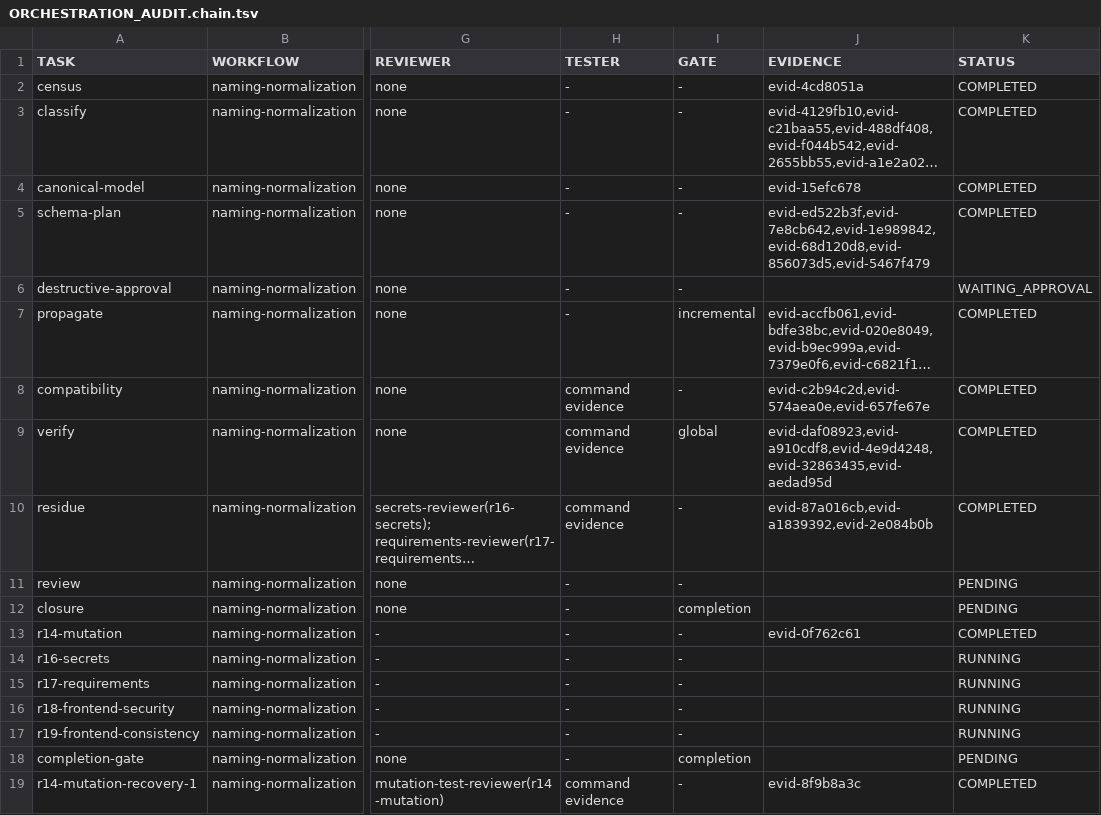
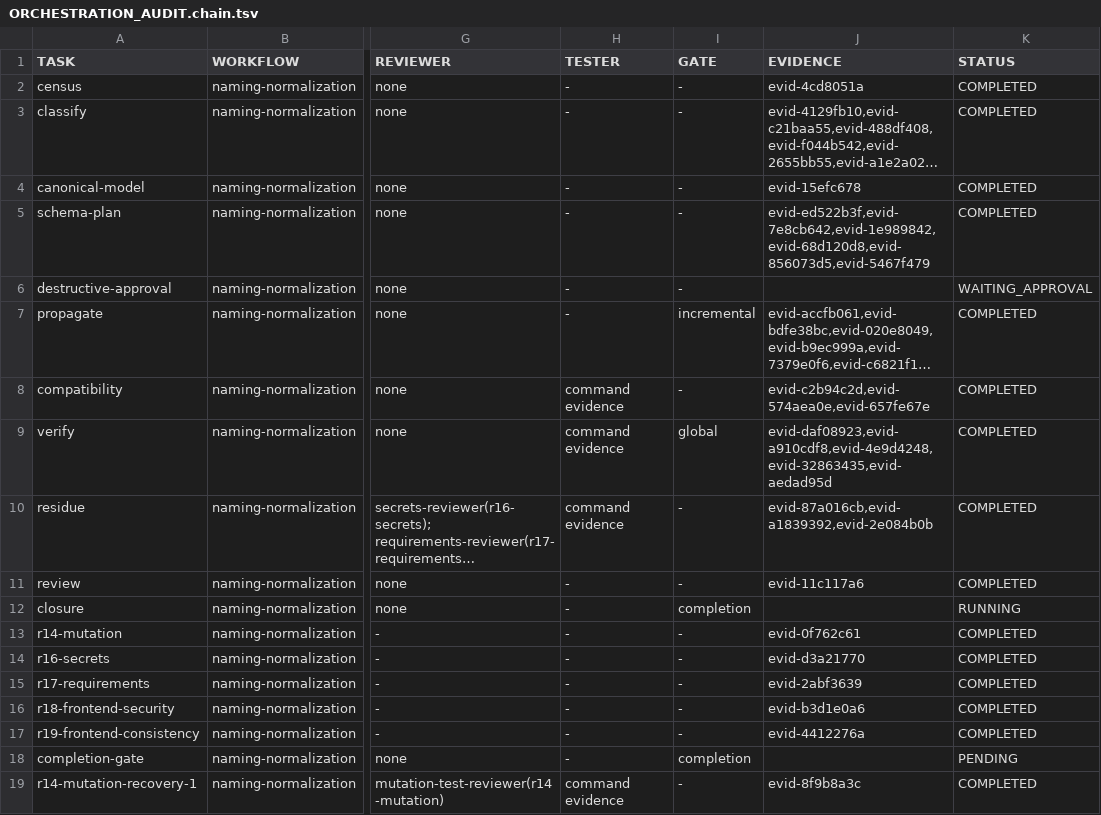
Before and after one commit to landersolucoestech-maker/MUSIC-OS-360, a TSV file: docs/engineering/pack/ORCHESTRATION_AUDIT.chain.tsv, drawn as a sheet; only a part is shown, gaps mark what is left out; long unchanged cells end in …; the diff names each change by its address in the sheet, - before the commit and + after, or states it on an @@ line.

```diff
--- a/docs/engineering/pack/ORCHESTRATION_AUDIT.chain.tsv
+++ b/docs/engineering/pack/ORCHESTRATION_AUDIT.chain.tsv
-J11 (EVIDENCE): (empty)
+J11 (EVIDENCE): evid-11c117a6
-K11 (STATUS): PENDING
+K11 (STATUS): COMPLETED
-K12 (STATUS): PENDING
+K12 (STATUS): RUNNING
-J14 (EVIDENCE): (empty)
+J14 (EVIDENCE): evid-d3a21770
-K14:K17 (STATUS): RUNNING
+K14:K17 (STATUS): COMPLETED
-J15 (EVIDENCE): (empty)
+J15 (EVIDENCE): evid-2abf3639
-J16 (EVIDENCE): (empty)
+J16 (EVIDENCE): evid-b3d1e0a6
-J17 (EVIDENCE): (empty)
+J17 (EVIDENCE): evid-4412276a
```
Also changed, not shown: docs/engineering/pack/ORCHESTRATION_AUDIT.skills.tsv, 28 other files.
